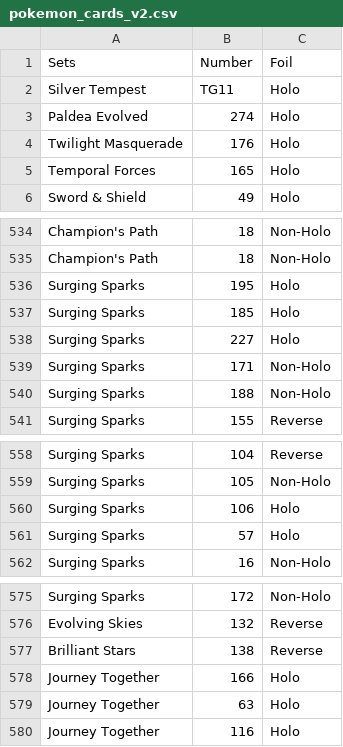
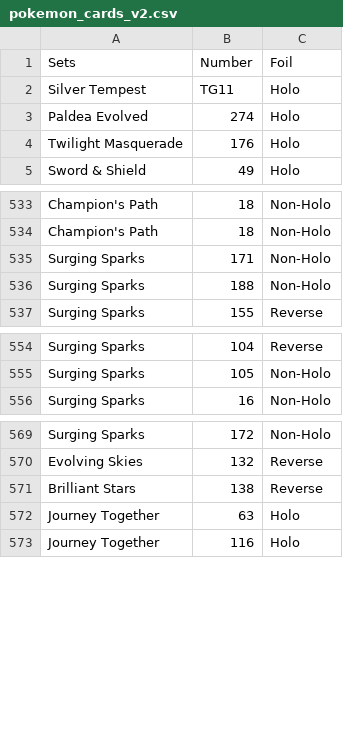
Before and after one commit to JihunKimCode/Card-Storage-V2, a CSV file: pokemon_cards_v2.csv, drawn as a sheet; only a part is shown, gaps mark what is left out; the diff names each change by its address in the sheet, - before the commit and + after, or states it on an @@ line.

Commit message:
Update pokemon_cards_v2.csv

```diff
--- a/pokemon_cards_v2.csv
+++ b/pokemon_cards_v2.csv
-row 5: Temporal Forces | 165 | Holo
-row 536: Surging Sparks | 195 | Holo
-row 537: Surging Sparks | 185 | Holo
-row 538: Surging Sparks | 227 | Holo
-row 560: Surging Sparks | 106 | Holo
-row 561: Surging Sparks | 57 | Holo
-row 578: Journey Together | 166 | Holo
```
